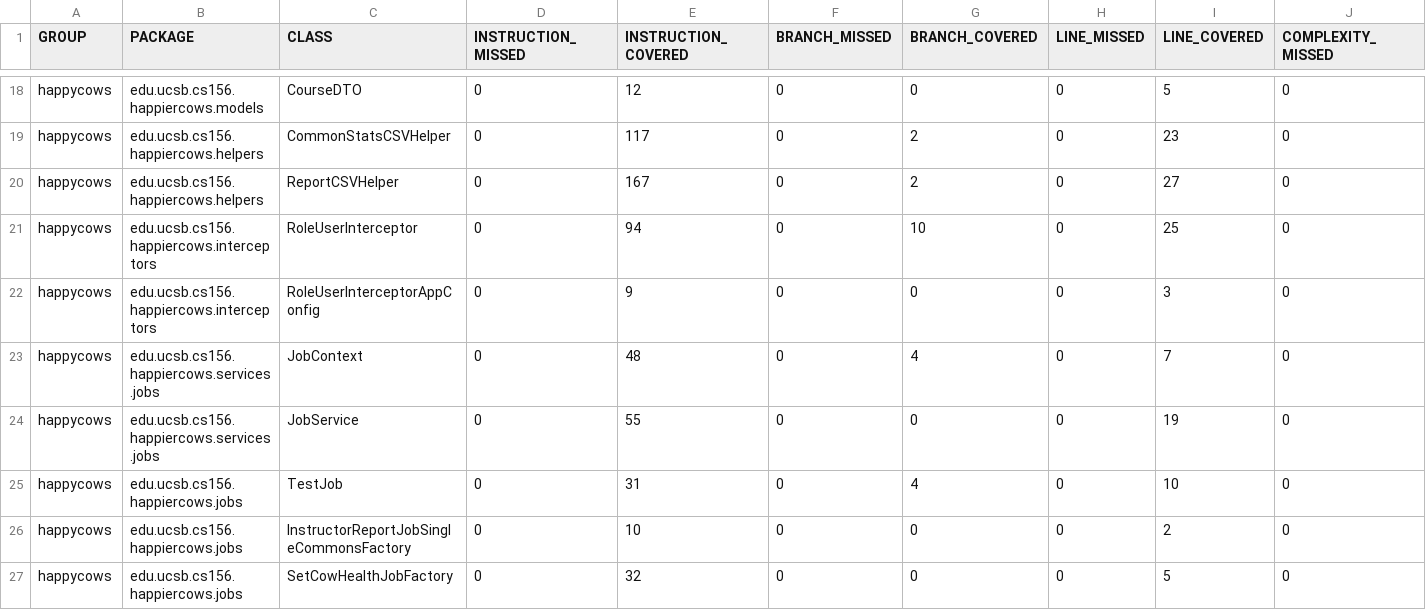
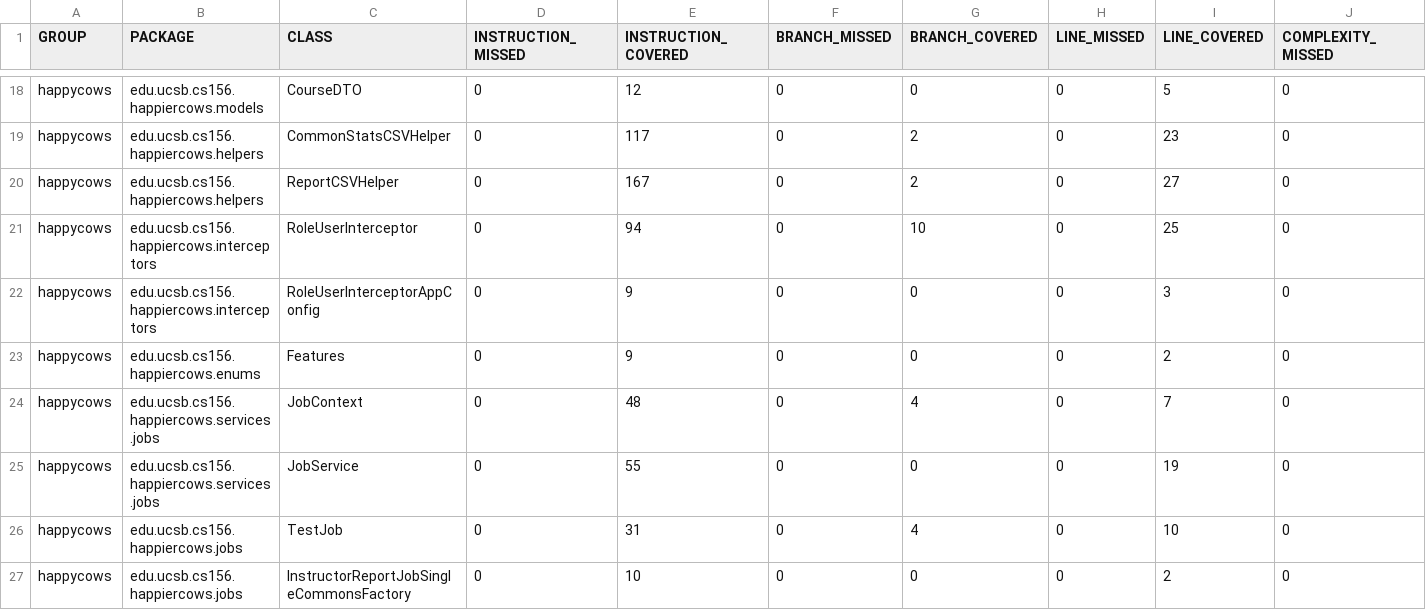
Before and after one commit to ucsb-cs156-f25/proj-happycows-f25-16, a CSV file: jacoco/jacoco.csv, drawn as a sheet; only a part is shown, gaps mark what is left out; the shorter side is filled out with more unchanged rows; rows hold the shown columns only; the diff names each change by its address in the sheet, - before the commit and + after, or states it on an @@ line.

Commit message:
Deploying to gh-pages from @ ucsb-cs156-f25/proj-happycows-f25-16@c0632ca656be5e43cad6720c548c085ec748f8da 🚀

```diff
--- a/jacoco/jacoco.csv
+++ b/jacoco/jacoco.csv
+row 23: happycows | edu.ucsb.cs156.happiercows.enums | Features | 0 | 9 | 0 | 0 | 0 | 2 | 0
```
Also changed, not shown: 7 other files.
